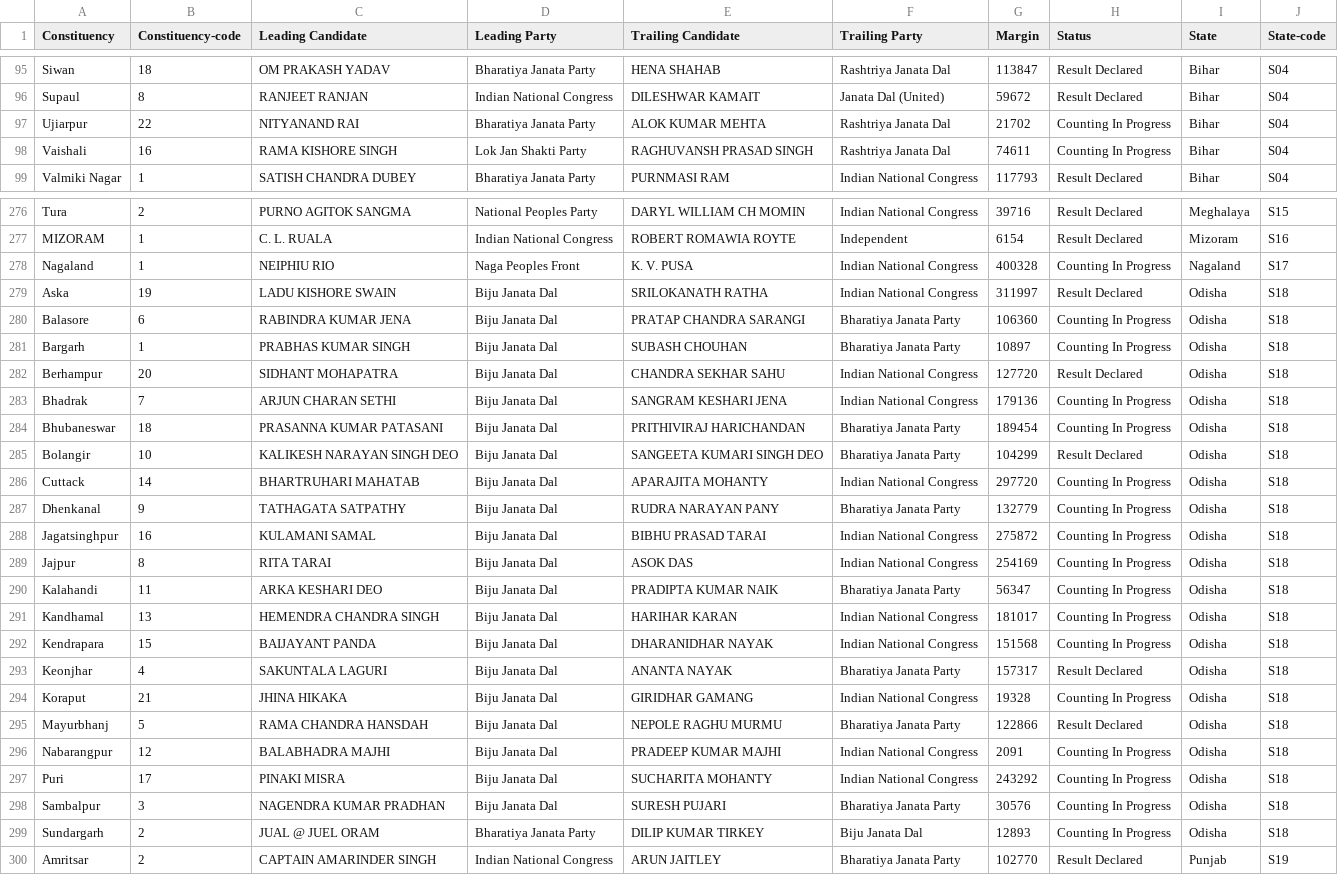
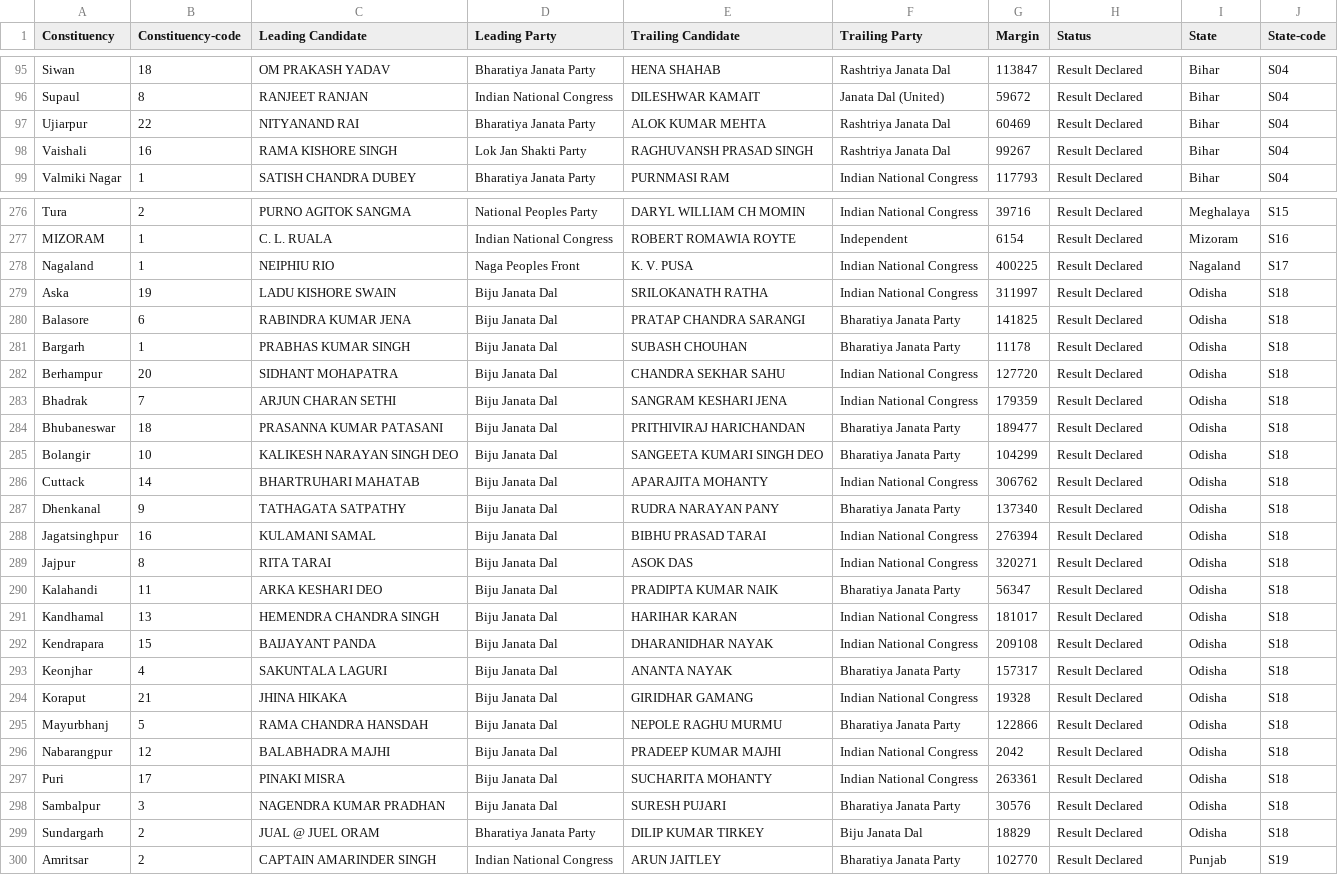
Before and after one commit to datameet/india-election-data, a CSV file: parliament-elections/election2014/eci-constituency-wise.csv, drawn as a sheet; only a part is shown, gaps mark what is left out; the diff covers the shown part only; the diff names each change by its address in the sheet, - before the commit and + after, or states it on an @@ line.

```diff
--- a/parliament-elections/election2014/eci-constituency-wise.csv
+++ b/parliament-elections/election2014/eci-constituency-wise.csv
-G97 (Margin): 21702
+G97 (Margin): 60469
-H97:H98 (Status): Counting In Progress
+H97:H98 (Status): Result Declared
-G98 (Margin): 74611
+G98 (Margin): 99267
-G278 (Margin): 400328
+G278 (Margin): 400225
-H278 (Status): Counting In Progress
+H278 (Status): Result Declared
-G280 (Margin): 106360
+G280 (Margin): 141825
-H280:H281 (Status): Counting In Progress
+H280:H281 (Status): Result Declared
-G281 (Margin): 10897
+G281 (Margin): 11178
-G283 (Margin): 179136
+G283 (Margin): 179359
-H283:H284 (Status): Counting In Progress
+H283:H284 (Status): Result Declared
-G284 (Margin): 189454
+G284 (Margin): 189477
-G286 (Margin): 297720
+G286 (Margin): 306762
-H286:H292 (Status): Counting In Progress
+H286:H292 (Status): Result Declared
-G287 (Margin): 132779
+G287 (Margin): 137340
-G288 (Margin): 275872
+G288 (Margin): 276394
-G289 (Margin): 254169
+G289 (Margin): 320271
-G292 (Margin): 151568
+G292 (Margin): 209108
-H294 (Status): Counting In Progress
+H294 (Status): Result Declared
-G296 (Margin): 2091
+G296 (Margin): 2042
-H296:H299 (Status): Counting In Progress
+H296:H299 (Status): Result Declared
-G297 (Margin): 243292
+G297 (Margin): 263361
-G299 (Margin): 12893
+G299 (Margin): 18829
```
Also changed, not shown: 110 edited cells elsewhere in this file, parliament-elections/election2014/eci-candidate-wise.csv.
